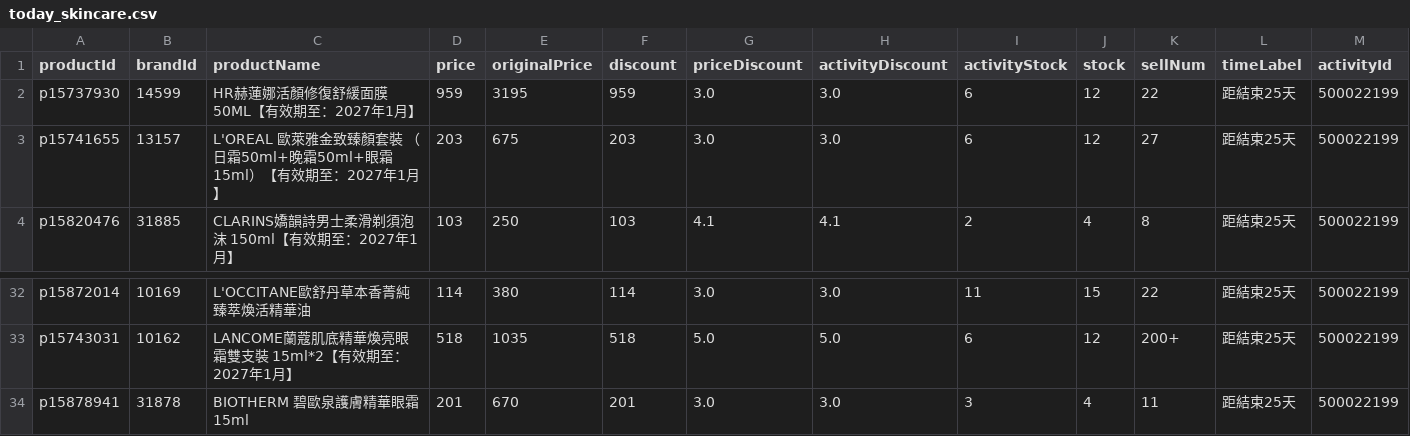
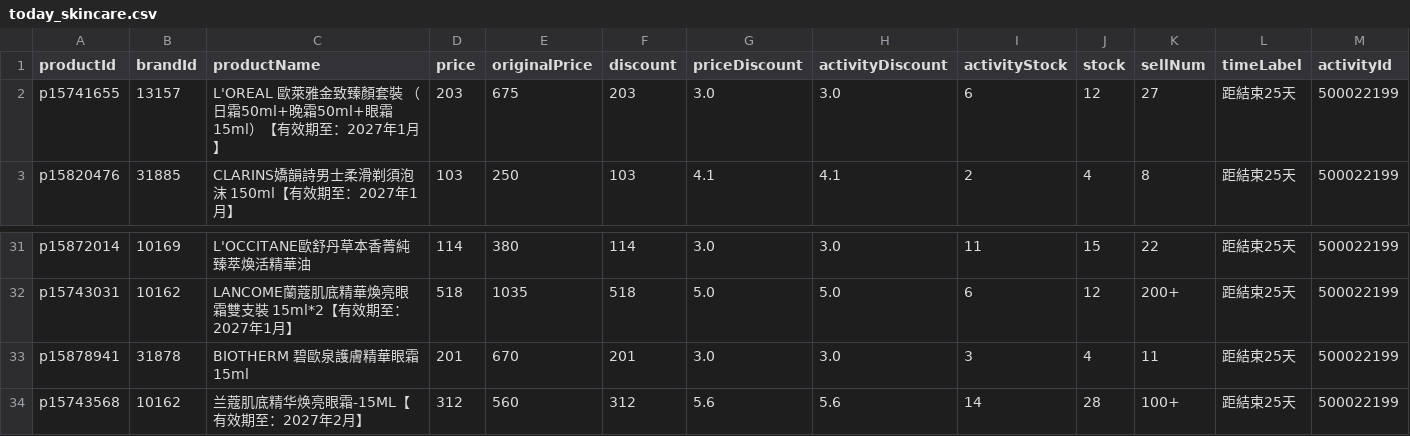
Before and after one commit to sophia-zhang-qwq/cdf-tracker, a CSV file: clearance/today_skincare.csv, drawn as a sheet; only a part is shown, gaps mark what is left out; removed rows and columns are numbered as before the commit, all else as after; rows hold the shown columns only; the diff names each change by its address in the sheet, - before the commit and + after, or states it on an @@ line.

```diff
--- a/clearance/today_skincare.csv
+++ b/clearance/today_skincare.csv
-row 2: p15737930 | 14599 | HR赫蓮娜活顏修復舒緩面膜 50ML【有效期至：2027年1月】 | 959 | 3195 | 959 | 3.0 | 3.0 | 6 | 12 | 22 | 距結束25天 | 500022199
+row 34: p15743568 | 10162 | 兰蔻肌底精华焕亮眼霜-15ML【有效期至：2027年2月】 | 312 | 560 | 312 | 5.6 | 5.6 | 14 | 28 | 100+ | 距結束25天 | 500022199
```
Also changed, not shown: clearance/clearance_skincare.csv, clearance/home_preview_skincare.csv, 1 other file.
